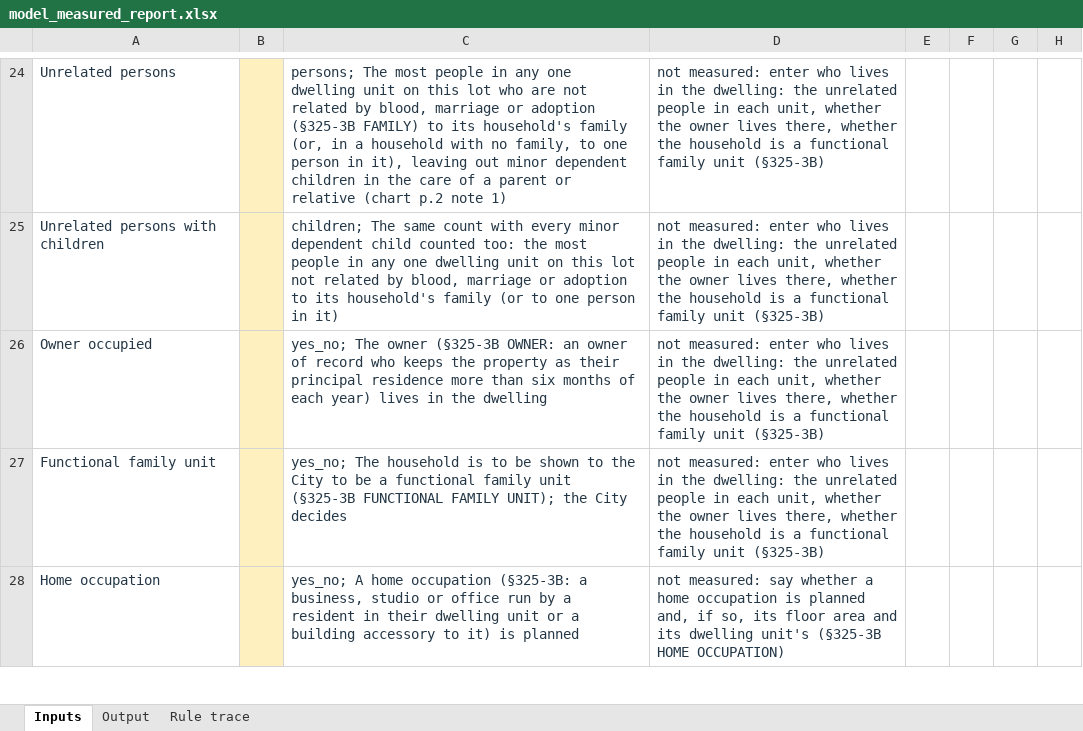
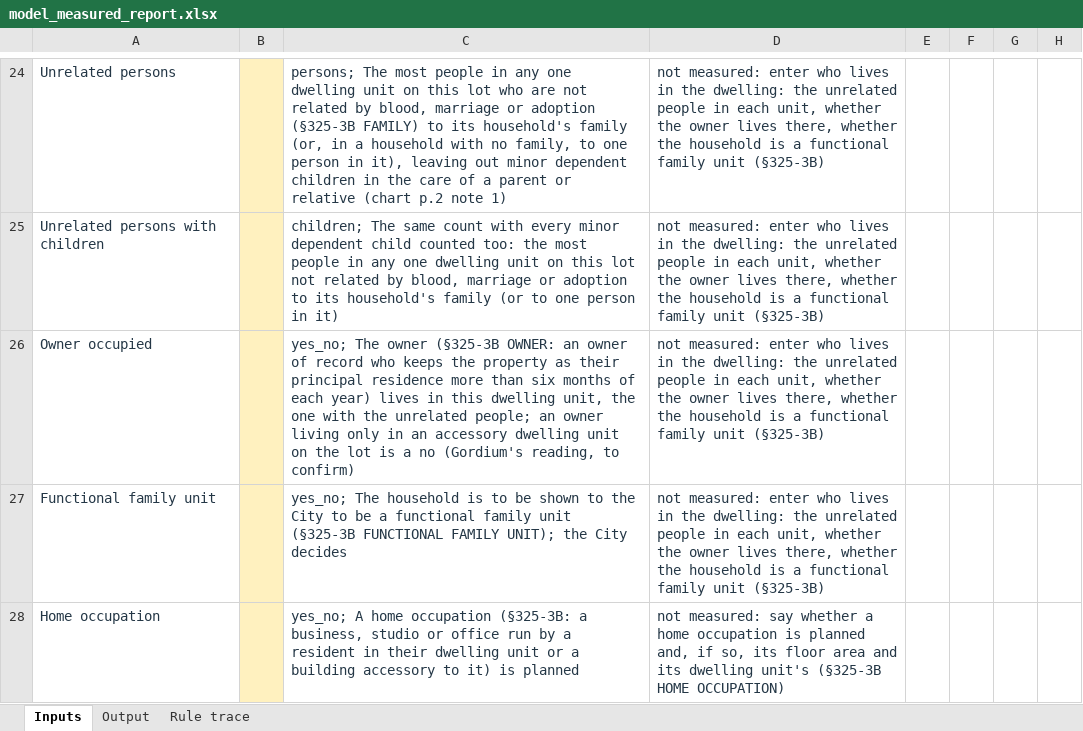
Before and after one commit to bz28/gordium, an Excel workbook: test_data/test_sites/new_york/ithaca_city/106_ithaca_rd/model_measured_report.xlsx, sheet Inputs, drawn as a sheet; only a part is shown, gaps mark what is left out; values as stored, in another font and other column widths than the file's, no borders; the diff names each change by its address in the sheet, - before the commit and + after, or states it on an @@ line.

```diff
--- a/test_data/test_sites/new_york/ithaca_city/106_ithaca_rd/model_measured_report.xlsx (sheet Inputs)
+++ b/test_data/test_sites/new_york/ithaca_city/106_ithaca_rd/model_measured_report.xlsx (sheet Inputs)
-C26: …lives in the dwelling
+C26: …lives in this dwelling unit, the one with the unrelated people; an owner living only in an accessory dwelling unit on the lot is a no (Gordium's reading, to confirm)
```
Also changed, not shown: regulations/jurisdictions/new_york/ithaca_city/ithaca_city_rules.xlsx, test_data/test_sites/new_york/ithaca_city/106_ithaca_rd/spreadsheet_design_model_measured_report.xlsx, 6 other files.
